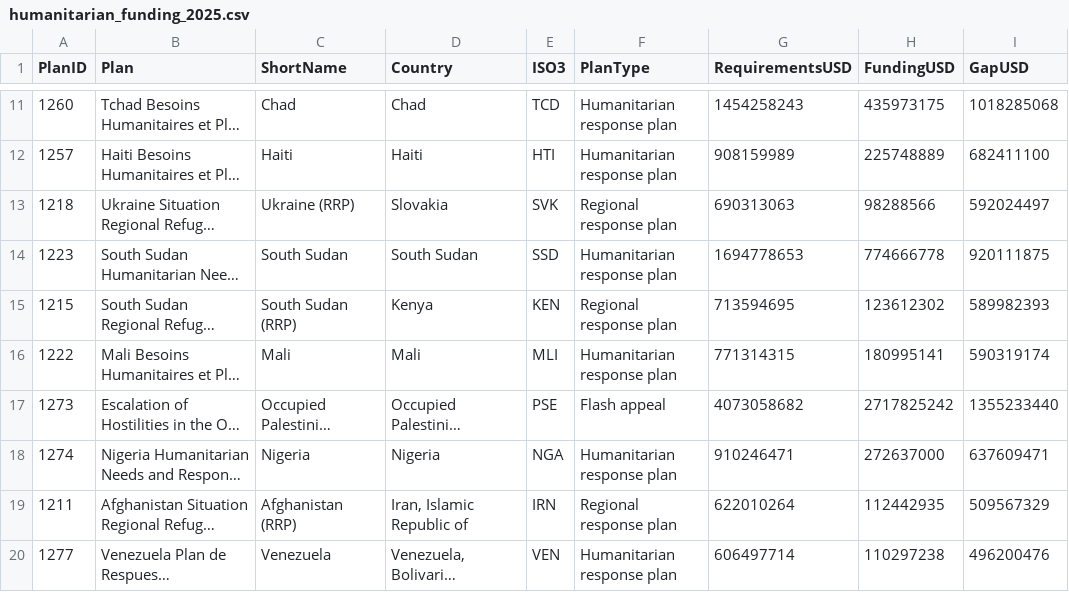
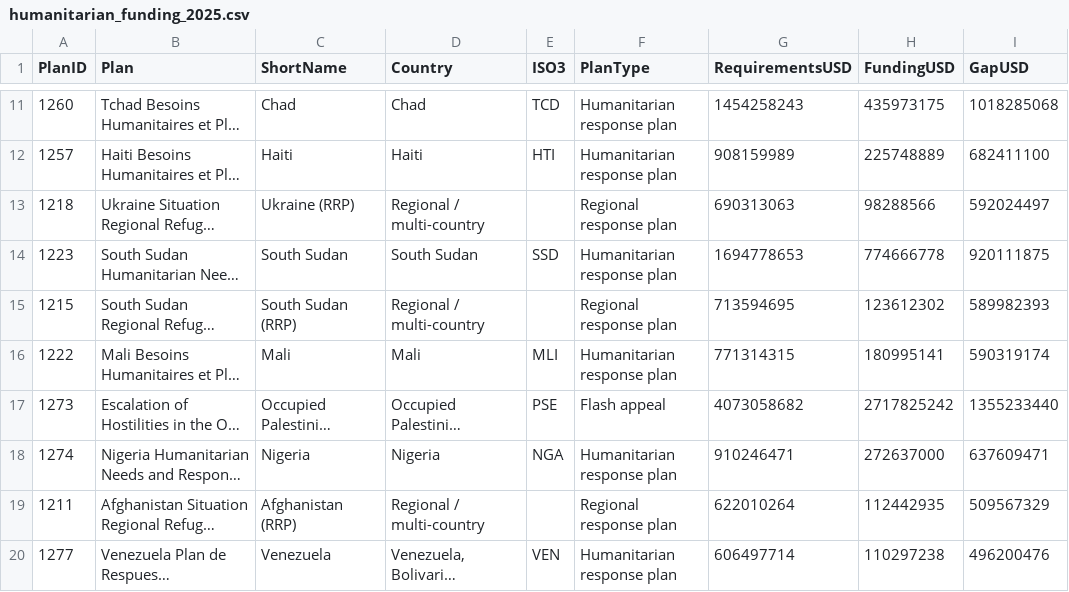
Before and after one commit to KhalidSaadaldinYahia/humanitarian-funding-triage, a CSV file: project/data/humanitarian_funding_2025.csv, drawn as a sheet; only a part is shown, gaps mark what is left out; long unchanged cells end in …; the diff covers the shown part only; the diff names each change by its address in the sheet, - before the commit and + after, or states it on an @@ line.

```diff
--- a/project/data/humanitarian_funding_2025.csv
+++ b/project/data/humanitarian_funding_2025.csv
-D13 (Country): Slovakia
+D13 (Country): Regional / multi-country
-E13 (ISO3): SVK
+E13 (ISO3): (empty)
-D15 (Country): Kenya
+D15 (Country): Regional / multi-country
-E15 (ISO3): KEN
+E15 (ISO3): (empty)
-D19 (Country): Iran, Islamic Republic of
+D19 (Country): Regional / multi-country
-E19 (ISO3): IRN
+E19 (ISO3): (empty)
```
Also changed, not shown: 12 edited cells elsewhere in this file, 3 other files.
